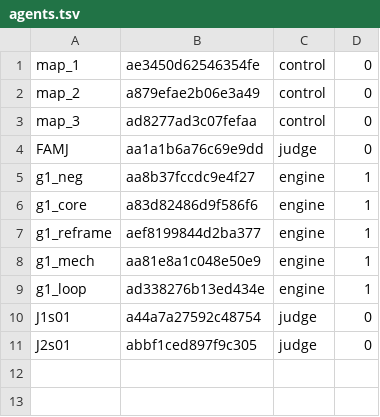
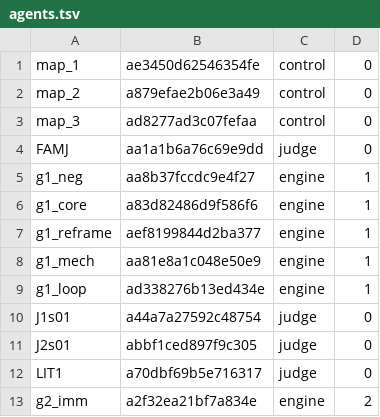
Before and after one commit to 19Hours-Studio/SomeRepository, a TSV file: engine/runs/meta1/agents.tsv, drawn as a sheet; the diff names each change by its address in the sheet, - before the commit and + after, or states it on an @@ line.

```diff
--- a/engine/runs/meta1/agents.tsv
+++ b/engine/runs/meta1/agents.tsv
+row 12: LIT1 | a70dbf69b5e716317 | judge | 0
+row 13: g2_imm | a2f32ea21bf7a834e | engine | 2
```
Also changed, not shown: 11 other files.
